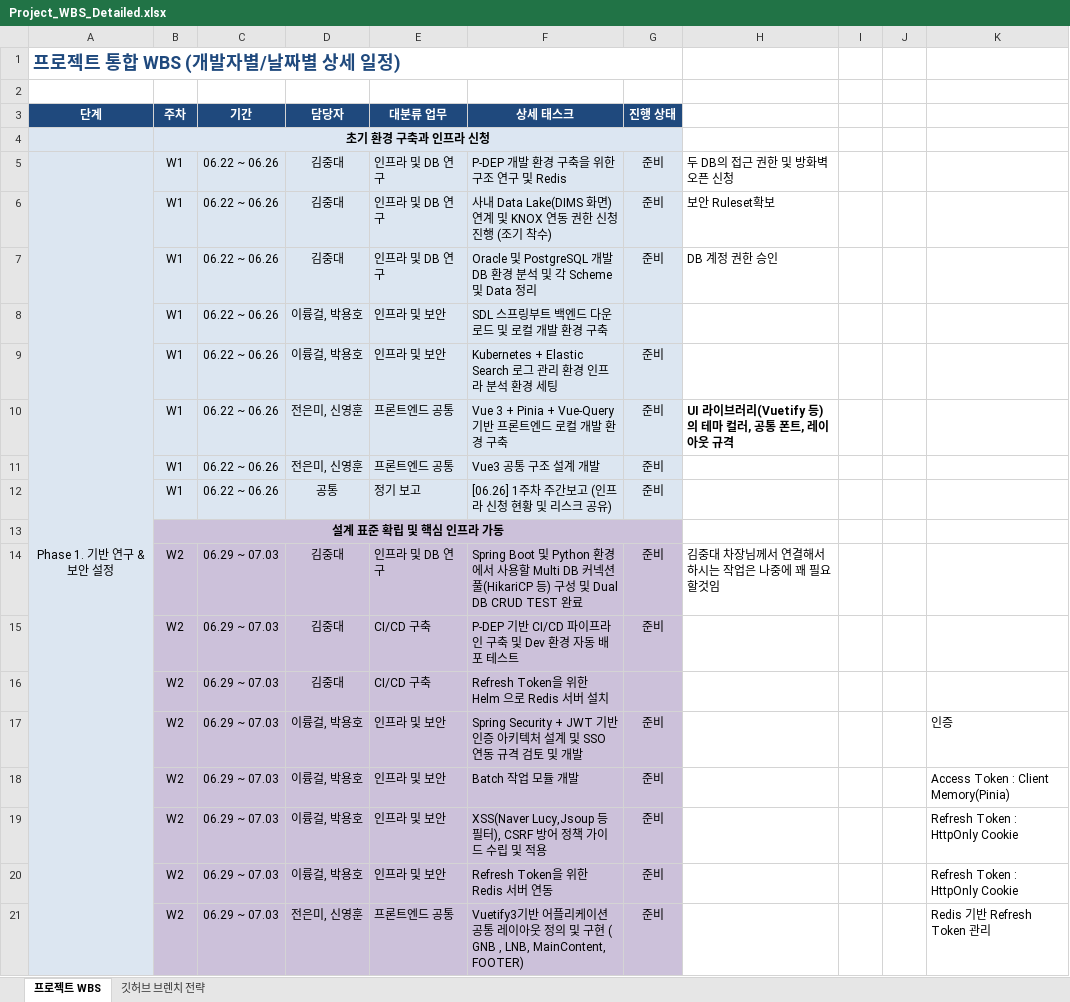
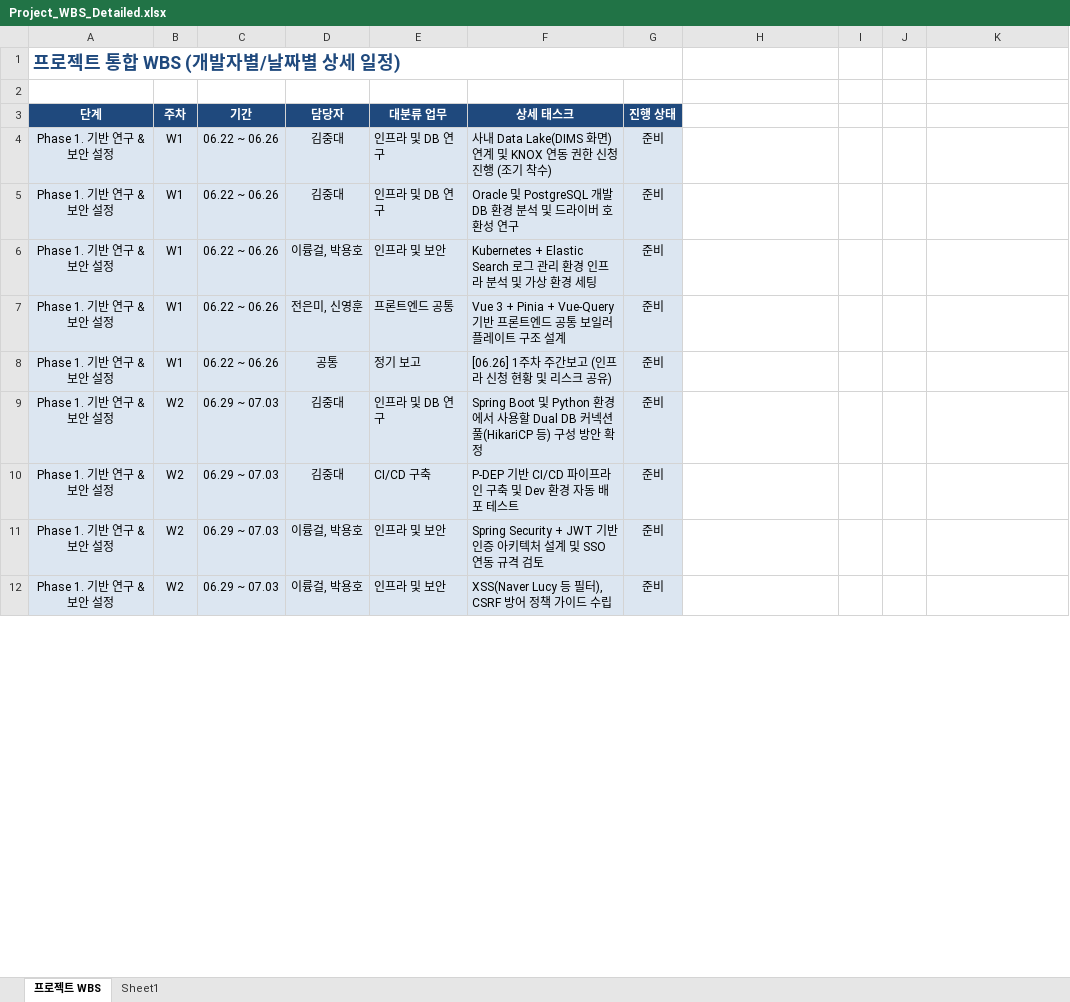
Before and after one commit to triggerKr/lecture, an Excel workbook: Project_WBS_Detailed.xlsx, sheet 프로젝트 WBS, drawn as a sheet; only a part is shown; values as stored, in another font and other column widths than the file's, no borders; removed rows and columns are numbered as before the commit, all else as after; the diff covers the shown part only; the diff names each change by its address in the sheet, - before the commit and + after, or states it on an @@ line.

```diff
--- a/Project_WBS_Detailed.xlsx (sheet 프로젝트 WBS)
+++ b/Project_WBS_Detailed.xlsx (sheet 프로젝트 WBS)
-sheet tab: 깃허브 브렌치 전략
+sheet tab: Sheet1
-row 4:  | 초기 환경 구축과 인프라 신청
-A5:A31 merged
-F4 (상세 태스크): P-DEP 개발 환경 구축을 위한 구조 연구 및 Redis
+F4 (상세 태스크): 사내 Data Lake(DIMS 화면) 연계 및 KNOX 연동 권한 신청 진행 (조기 착수)
-H4: 두 DB의 접근 권한 및 방화벽 오픈 신청
+H4: (empty)
-row 6:  | W1 | 06.22 ~ 06.26 | 김중대 | 인프라 및 DB 연구 | 사내 Data Lake(DIMS 화면) 연계 및 KNOX 연동 권한 신청 진행 (조기 착수) | 준비 | 보안 Ruleset확보
-A5 (단계): (empty)
+A5 (단계): Phase 1. 기반 연구 & 보안 설정
-F5 (상세 태스크): …석 및 각 Scheme 및 Data 정리
+F5 (상세 태스크): …석 및 드라이버 호환성 연구
-H5: DB 계정 권한 승인
+H5: (empty)
-row 8:  | W1 | 06.22 ~ 06.26 | 이륭걸, 박용호 | 인프라 및 보안 | SDL 스프링부트 백엔드 다운로드 및 로컬 개발 환경 구축
-A6 (단계): (empty)
+A6 (단계): Phase 1. 기반 연구 & 보안 설정
-F6 (상세 태스크): …분석 환경 세…
+F6 (상세 태스크): …분석 및 가상 환경 세…
-row 10:  | W1 | 06.22 ~ 06.26 | 전은미, 신영훈 | 프론트엔드 공통 | Vue 3 + Pinia + Vue-Query 기반 프론트엔드 로컬 개발 환경 구축 | 준비 | UI 라이브러리(Vuetify 등)의 테마 컬러, 공통 폰트, 레이아웃 규격
-A7:A8 (단계): (empty)
+A7:A8 (단계): Phase 1. 기반 연구 & 보안 설정
-F7 (상세 태스크): Vue3 공통 구조 설계 개발
+F7 (상세 태스크): Vue 3 + Pinia + Vue-Query 기반 프론트엔드 공통 보일러플레이트 구조 설계
-row 13:  | 설계 표준 확립 및 핵심 인프라 가동
-A9:A10 (단계): (empty)
+A9:A10 (단계): Phase 1. 기반 연구 & 보안 설정
-B9:G10 fill: #CCC1DA
+B9:G10 fill: #DCE6F1
-F9 (상세 태스크): …사용할 Multi DB 커넥션 풀(HikariCP 등) 구성 및 Dual DB CRUD TEST 완료
+F9 (상세 태스크): …사용할 Dual DB 커넥션 풀(HikariCP 등) 구성 방안 확정
-H9: 김중대 차장님께서 연결해서 하시는 작업은 나중에 꽤 필요할것임
+H9: (empty)
-row 16:  | W2 | 06.29 ~ 07.03 | 김중대 | CI/CD 구축 | Refresh Token을 위한 Helm 으로 Redis 서버 설치
-A11 (단계): (empty)
+A11 (단계): Phase 1. 기반 연구 & 보안 설정
-B11:G11 fill: #CCC1DA
+B11:G11 fill: #DCE6F1
-F11 (상세 태스크): …격 검토 및 개발
+F11 (상세 태스크): …격 검토
-K11: 인증
+K11: (empty)
-row 18:  | W2 | 06.29 ~ 07.03 | 이륭걸, 박용호 | 인프라 및 보안 | Batch 작업 모듈 개발 | 준비 |  |  |  | Access Token : Client Memory(Pinia)
-A12 (단계): (empty)
+A12 (단계): Phase 1. 기반 연구 & 보안 설정
-B12:G12 fill: #CCC1DA
+B12:G12 fill: #DCE6F1
-F12 (상세 태스크): XSS(Naver Lucy,Jsoup 등 필터), CSRF 방어 정책 가이드 수립 및 적용
+F12 (상세 태스크): XSS(Naver Lucy 등 필터), CSRF 방어 정책 가이드 수립
-K12: Refresh Token : HttpOnly Cookie
+K12: (empty)
-row 20:  | W2 | 06.29 ~ 07.03 | 이륭걸, 박용호 | 인프라 및 보안 | Refresh Token을 위한 Redis 서버 연동 | 준비 |  |  |  | Refresh Token : HttpOnly Cookie
-row 21:  | W2 | 06.29 ~ 07.03 | 전은미, 신영훈 | 프론트엔드 공통 | Vuetify3기반 어플리케이션 공통 레이아웃 정의 및 구현 ( GNB , LNB, MainContent, FOOTER) | 준비 |  |  |  | Redis 기반 Refresh Token 관리
```
Also changed, not shown: 16 removed rows, 57 edited cells, cell formats and merged cells elsewhere in this sheet, sheet Sheet1.
